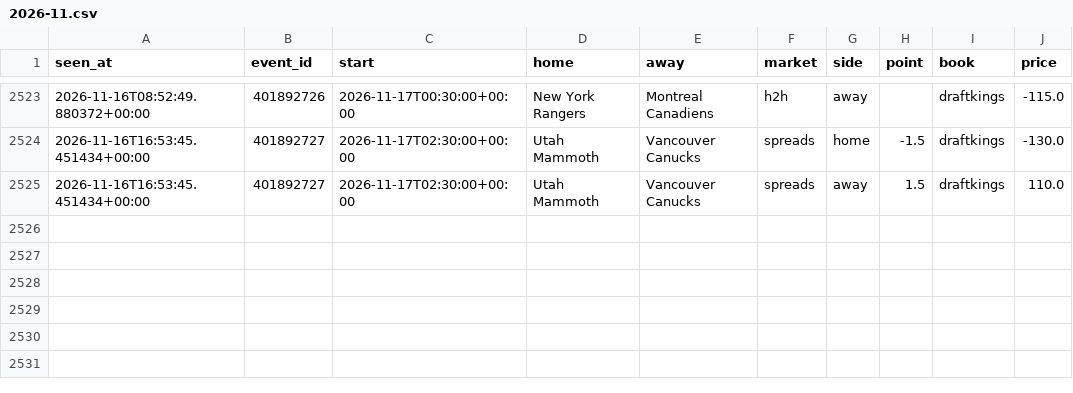
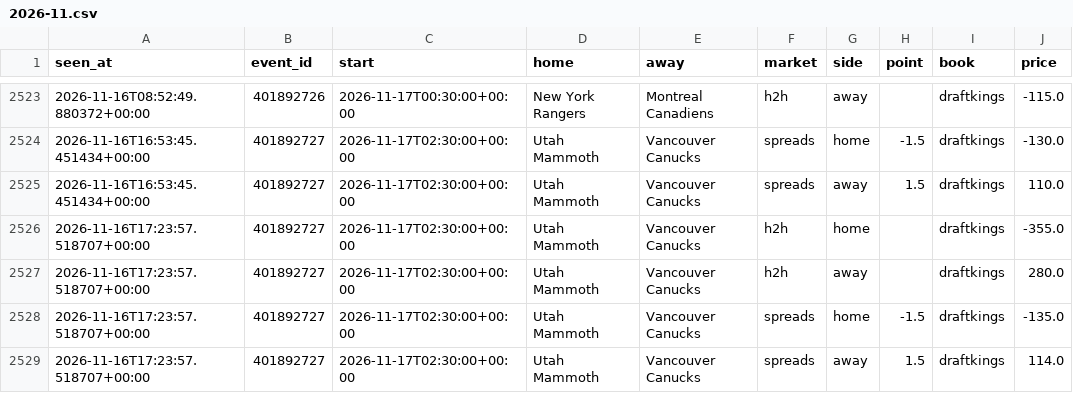
Before and after one commit to tdrey10/sports, a CSV file: data/odds/nhl/2026-11.csv, drawn as a sheet; only a part is shown, gaps mark what is left out; the diff names each change by its address in the sheet, - before the commit and + after, or states it on an @@ line.

```diff
--- a/data/odds/nhl/2026-11.csv
+++ b/data/odds/nhl/2026-11.csv
+row 2526: 2026-11-16T17:23:57.518707+00:00 | 401892727 | 2026-11-17T02:30:00+00:00 | Utah Mammoth | Vancouver Canucks | h2h | home |  | draftkings | -355.0
+row 2527: 2026-11-16T17:23:57.518707+00:00 | 401892727 | 2026-11-17T02:30:00+00:00 | Utah Mammoth | Vancouver Canucks | h2h | away |  | draftkings | 280.0
+row 2528: 2026-11-16T17:23:57.518707+00:00 | 401892727 | 2026-11-17T02:30:00+00:00 | Utah Mammoth | Vancouver Canucks | spreads | home | -1.5 | draftkings | -135.0
+row 2529: 2026-11-16T17:23:57.518707+00:00 | 401892727 | 2026-11-17T02:30:00+00:00 | Utah Mammoth | Vancouver Canucks | spreads | away | 1.5 | draftkings | 114.0
```
Also changed, not shown: data/injuries/nba/2026-11.csv, data/odds/nba/2026-11.csv, 11 other files.
